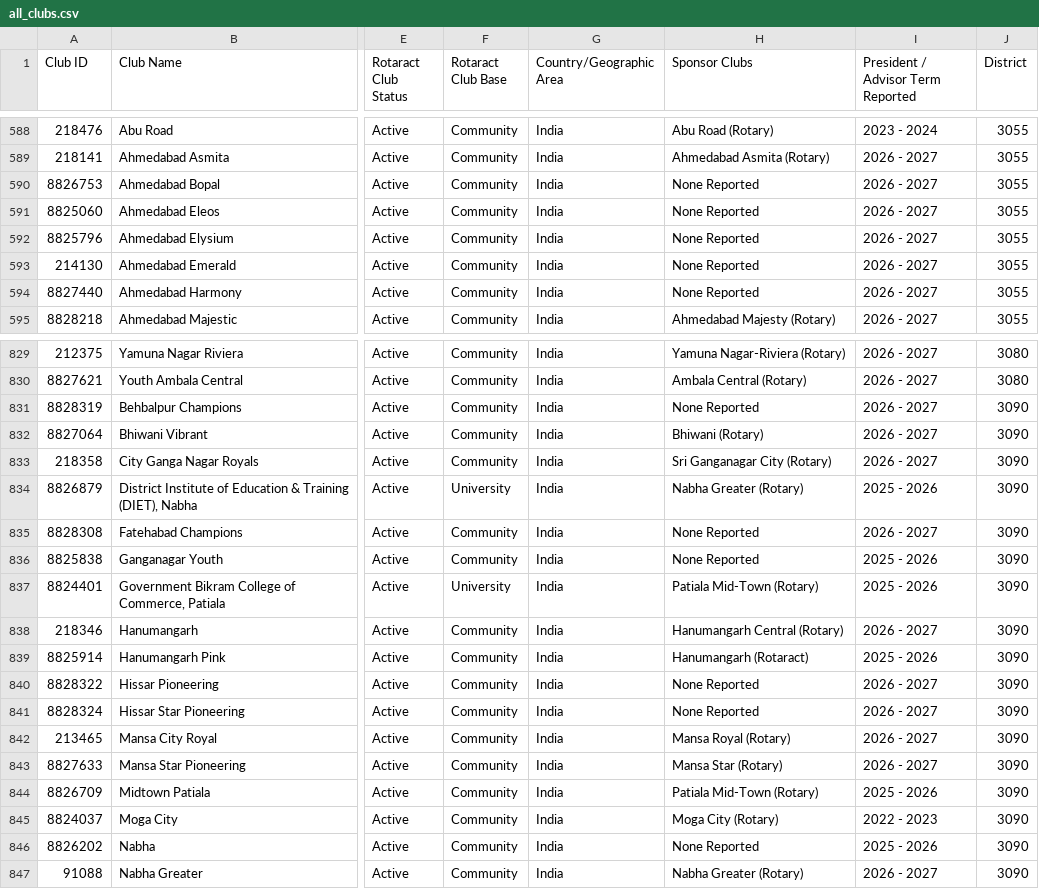
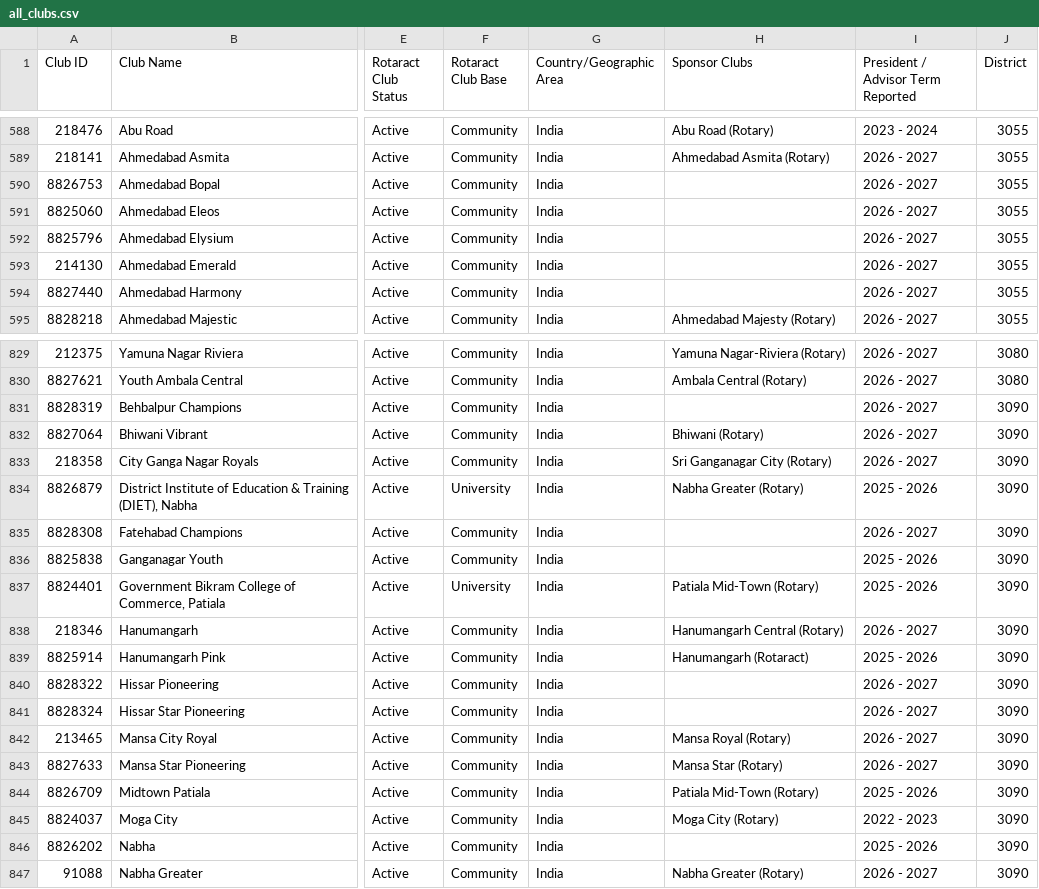
Before and after one commit to rsamdio/RSAInsights, a CSV file: data/all_clubs.csv, drawn as a sheet; only a part is shown, gaps mark what is left out; the diff covers the shown part only; the diff names each change by its address in the sheet, - before the commit and + after, or states it on an @@ line.

Commit message:
sponsor clubs row for self sponsored

```diff
--- a/data/all_clubs.csv
+++ b/data/all_clubs.csv
-H590:H594 (Sponsor Clubs): None Reported
+H590:H594 (Sponsor Clubs): (empty)
-H831 (Sponsor Clubs): None Reported
+H831 (Sponsor Clubs): (empty)
-H835:H836 (Sponsor Clubs): None Reported
+H835:H836 (Sponsor Clubs): (empty)
-H840:H841 (Sponsor Clubs): None Reported
+H840:H841 (Sponsor Clubs): (empty)
-H846 (Sponsor Clubs): None Reported
+H846 (Sponsor Clubs): (empty)
```
Also changed, not shown: 95 edited cells elsewhere in this file, data/arrears.csv, data/new_clubs.csv, 13 other files.
